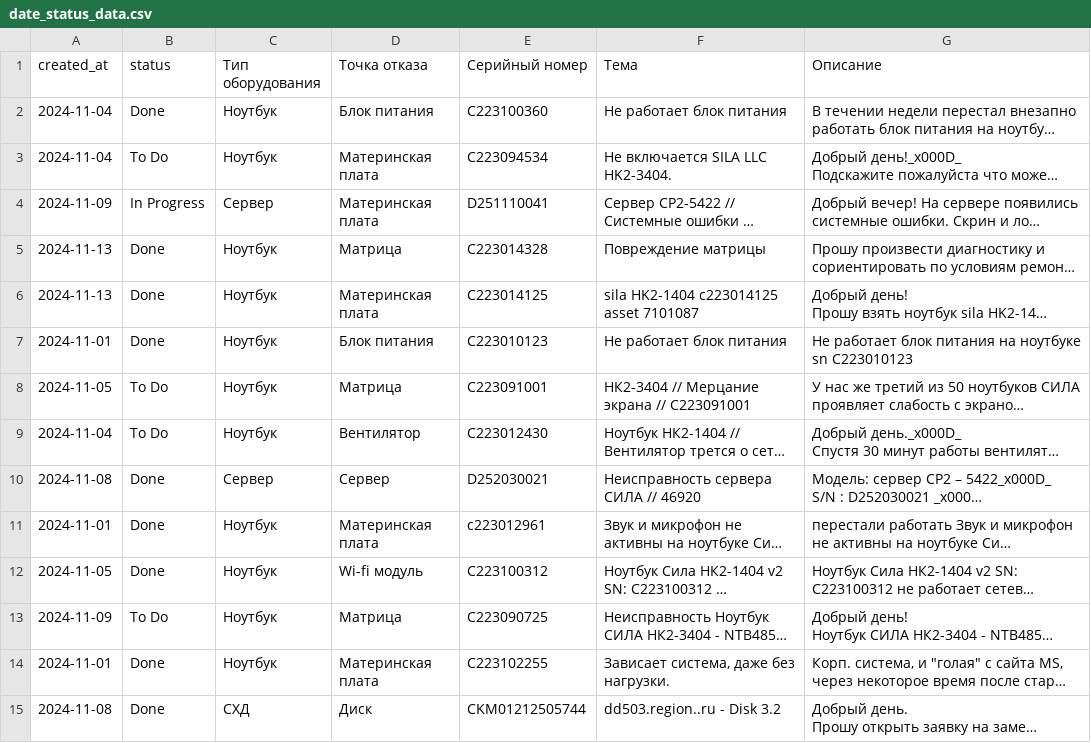
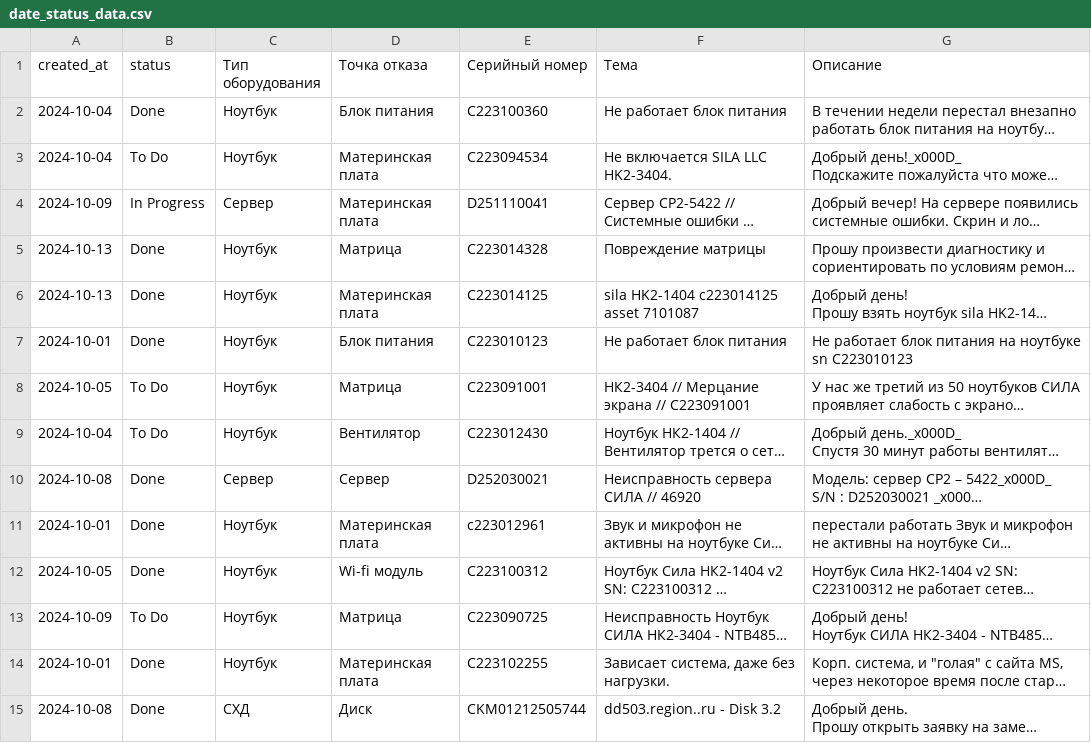
Before and after one commit to danzzzlll/CP_International, a CSV file: data/date_status_data.csv, drawn as a sheet; only a part is shown; long unchanged cells end in …; the diff covers the shown part only; the diff names each change by its address in the sheet, - before the commit and + after, or states it on an @@ line.

```diff
--- a/data/date_status_data.csv
+++ b/data/date_status_data.csv
-A2:A3 (created_at): 2024-11-04
+A2:A3 (created_at): 2024-10-04
-A4 (created_at): 2024-11-09
+A4 (created_at): 2024-10-09
-A5:A6 (created_at): 2024-11-13
+A5:A6 (created_at): 2024-10-13
-A7 (created_at): 2024-11-01
+A7 (created_at): 2024-10-01
-A8 (created_at): 2024-11-05
+A8 (created_at): 2024-10-05
-A9 (created_at): 2024-11-04
+A9 (created_at): 2024-10-04
-A10 (created_at): 2024-11-08
+A10 (created_at): 2024-10-08
-A11 (created_at): 2024-11-01
+A11 (created_at): 2024-10-01
-A12 (created_at): 2024-11-05
+A12 (created_at): 2024-10-05
-A13 (created_at): 2024-11-09
+A13 (created_at): 2024-10-09
-A14 (created_at): 2024-11-01
+A14 (created_at): 2024-10-01
-A15 (created_at): 2024-11-08
+A15 (created_at): 2024-10-08
```
Also changed, not shown: 180 edited cells elsewhere in this file, 11 other files.
